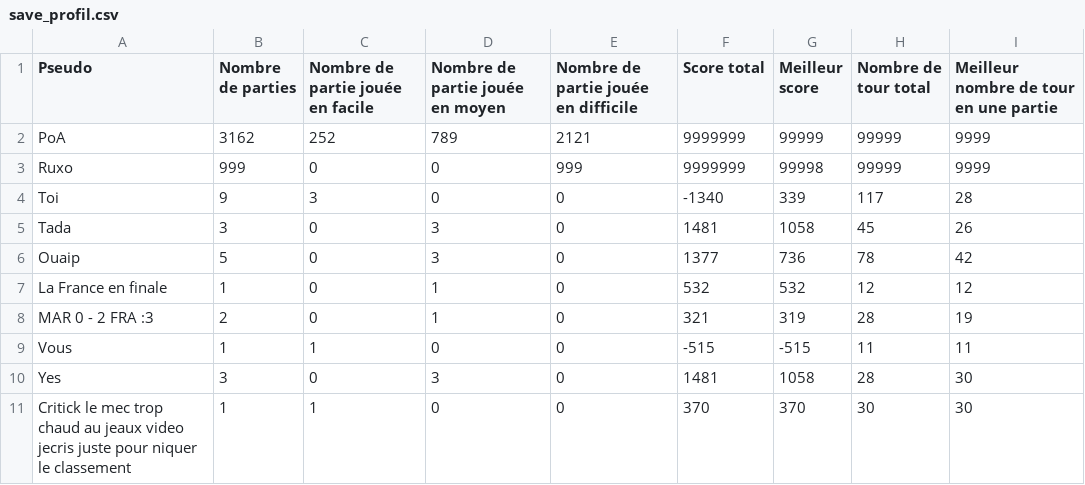
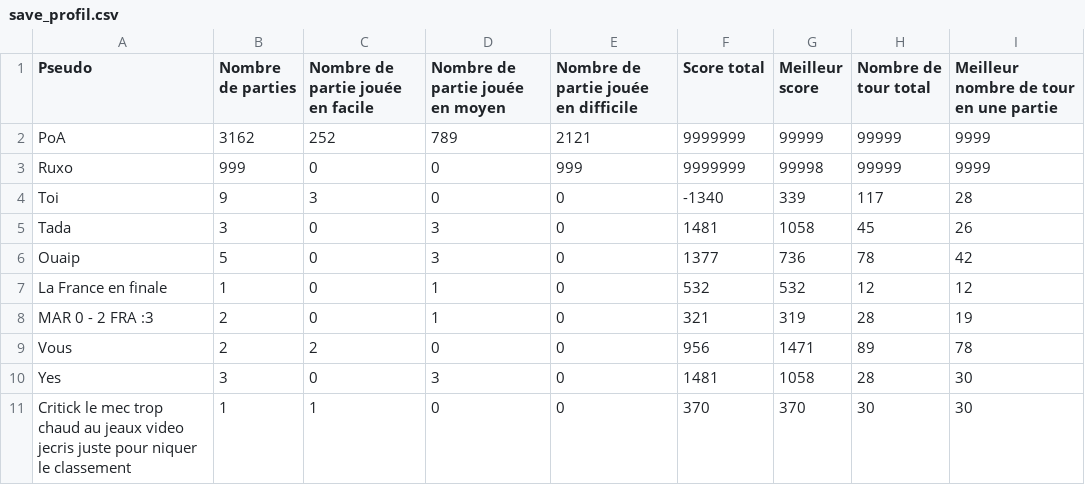
Before and after one commit to LilFather/Les_Des_du_Savoir, a CSV file: ressources/save_profil.csv, drawn as a sheet.

```diff
--- a/ressources/save_profil.csv
+++ b/ressources/save_profil.csv
@@ -8,3 +8,3 @@ La France en finale,1,0,1,0,532,532,12,12
 MAR 0 - 2 FRA :3,2,0,1,0,321,319,28,19
-Vous,1,1,0,0,-515,-515,11,11
+Vous,2,2,0,0,956,1471,89,78
 Yes,3,0,3,0,1481,1058,28,30
```
Also changed, not shown: 14 other files.
